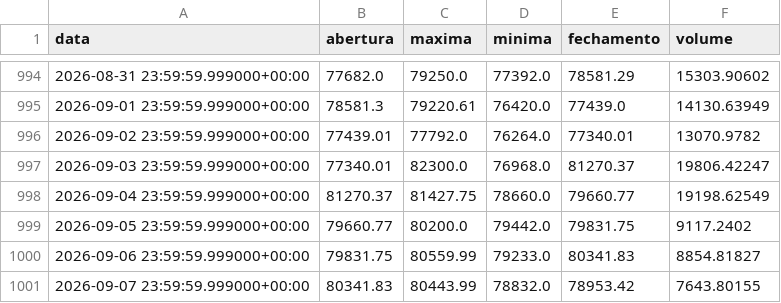
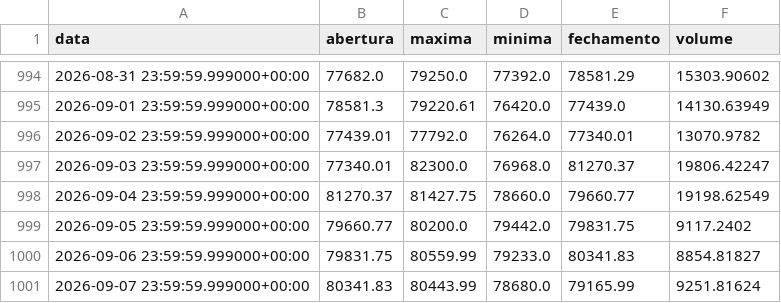
Before and after one commit to diogoraucci/dashboar_crypto_opcoes, a CSV file: data/precos_BTC.csv, drawn as a sheet; only a part is shown, gaps mark what is left out.

```diff
--- a/data/precos_BTC.csv
+++ b/data/precos_BTC.csv
@@ -1000,2 +1000,2 @@ data,abertura,maxima,minima,fechamento,volume
 2026-09-06 23:59:59.999000+00:00,79831.75,80559.99,79233.0,80341.83,8854.81827
-2026-09-07 23:59:59.999000+00:00,80341.83,80443.99,78832.0,78953.42,7643.80155
+2026-09-07 23:59:59.999000+00:00,80341.83,80443.99,78680.0,79165.99,9251.81624
```
Also changed, not shown: data/opcoes_BTC.csv, data/opcoes_ETH.csv, 3 other files.
